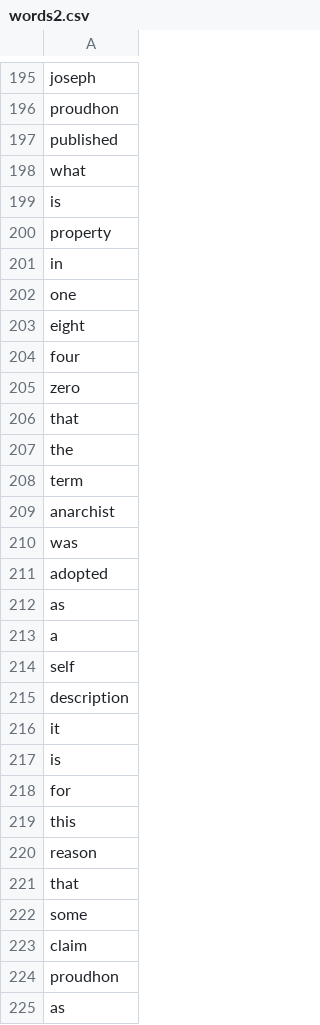
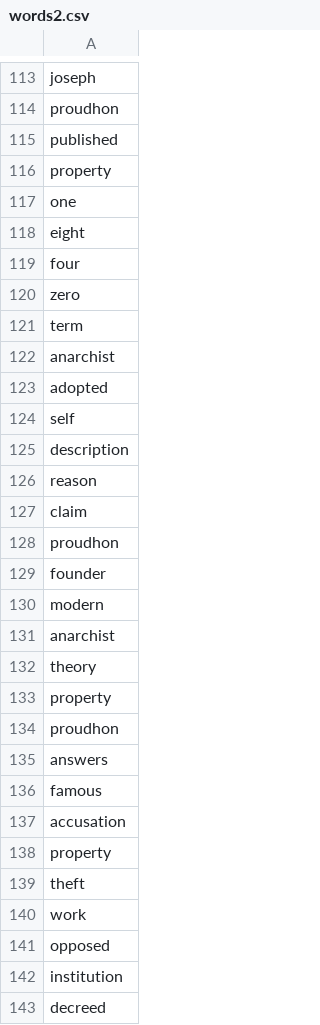
Before and after one commit to Neo-Hao/RandomTweets, a CSV file: batch2/words2.csv, drawn as a sheet; only a part is shown, gaps mark what is left out; the shorter side is filled out with more unchanged rows; the diff covers the shown part only.

```diff
--- a/batch2/words2.csv
+++ b/batch2/words2.csv
@@ -197,6 +115,3 @@ proudhon
 published
-what
-is
 property
-in
 one
@@ -205,21 +120,9 @@ four
 zero
-that
-the
 term
 anarchist
-was
 adopted
-as
-a
 self
 description
-it
-is
-for
-this
 reason
-that
-some
 claim
 proudhon
-as
```
Also changed, not shown: 157 removed rows elsewhere in this file, batch1/words1.csv, batch3/words3.csv, 4 other files.
